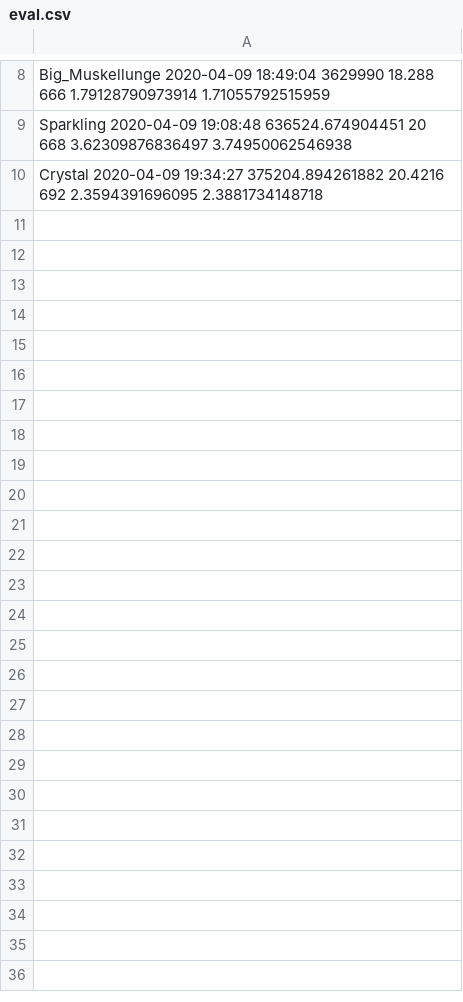
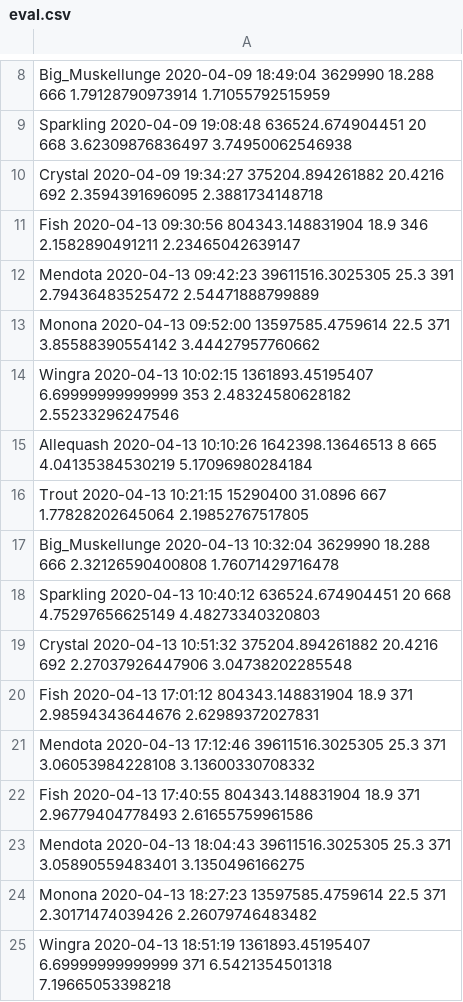
Before and after one commit to LynetteGao/Limno_DataScience, a CSV file: eval.csv, drawn as a sheet; only a part is shown, gaps mark what is left out; the diff names each change by its address in the sheet, - before the commit and + after, or states it on an @@ line.

```diff
--- a/eval.csv
+++ b/eval.csv
+row 11: Fish 2020-04-13 09:30:56 804343.148831904 18.9 346 2.1582890491211 2.23465042639147
+row 12: Mendota 2020-04-13 09:42:23 39611516.3025305 25.3 391 2.79436483525472 2.54471888799889
+row 13: Monona 2020-04-13 09:52:00 13597585.4759614 22.5 371 3.85588390554142 3.44427957760662
+row 14: Wingra 2020-04-13 10:02:15 1361893.45195407 6.69999999999999 353 2.48324580628182 2.55233296247546
+row 15: Allequash 2020-04-13 10:10:26 1642398.13646513 8 665 4.04135384530219 5.17096980284184
+row 16: Trout 2020-04-13 10:21:15 15290400 31.0896 667 1.77828202645064 2.19852767517805
+row 17: Big_Muskellunge 2020-04-13 10:32:04 3629990 18.288 666 2.32126590400808 1.76071429716478
+row 18: Sparkling 2020-04-13 10:40:12 636524.674904451 20 668 4.75297656625149 4.48273340320803
+row 19: Crystal 2020-04-13 10:51:32 375204.894261882 20.4216 692 2.27037926447906 3.04738202285548
+row 20: Fish 2020-04-13 17:01:12 804343.148831904 18.9 371 2.98594343644676 2.62989372027831
+row 21: Mendota 2020-04-13 17:12:46 39611516.3025305 25.3 371 3.06053984228108 3.13600330708332
+row 22: Fish 2020-04-13 17:40:55 804343.148831904 18.9 371 2.96779404778493 2.61655759961586
+row 23: Mendota 2020-04-13 18:04:43 39611516.3025305 25.3 371 3.05890559483401 3.1350496166275
+row 24: Monona 2020-04-13 18:27:23 13597585.4759614 22.5 371 2.30171474039426 2.26079746483482
+row 25: Wingra 2020-04-13 18:51:19 1361893.45195407 6.69999999999999 371 6.5421354501318 7.19665053398218
```
Also changed, not shown: calval.csv, 19 other files.
